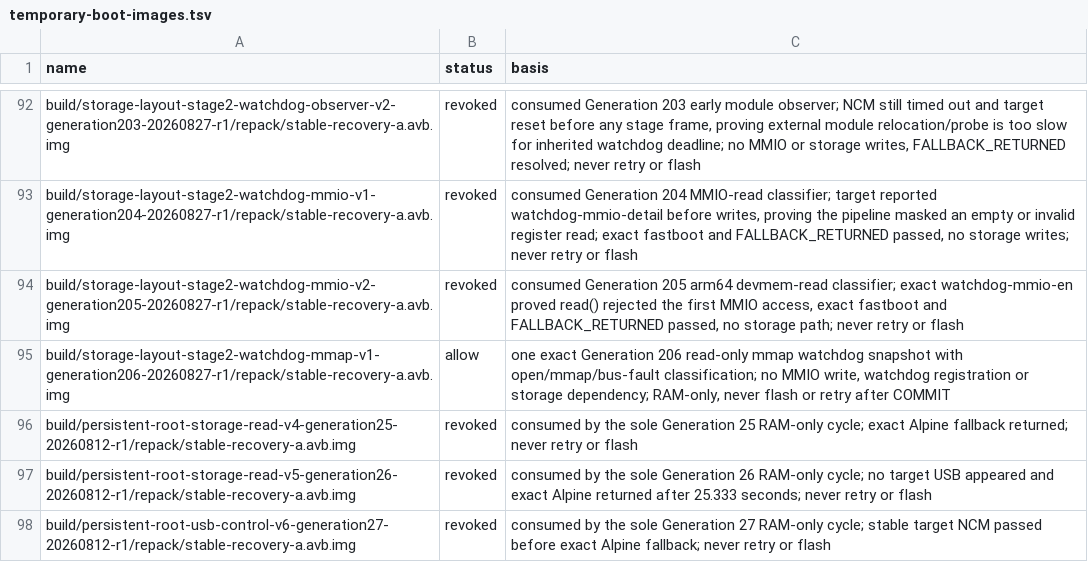
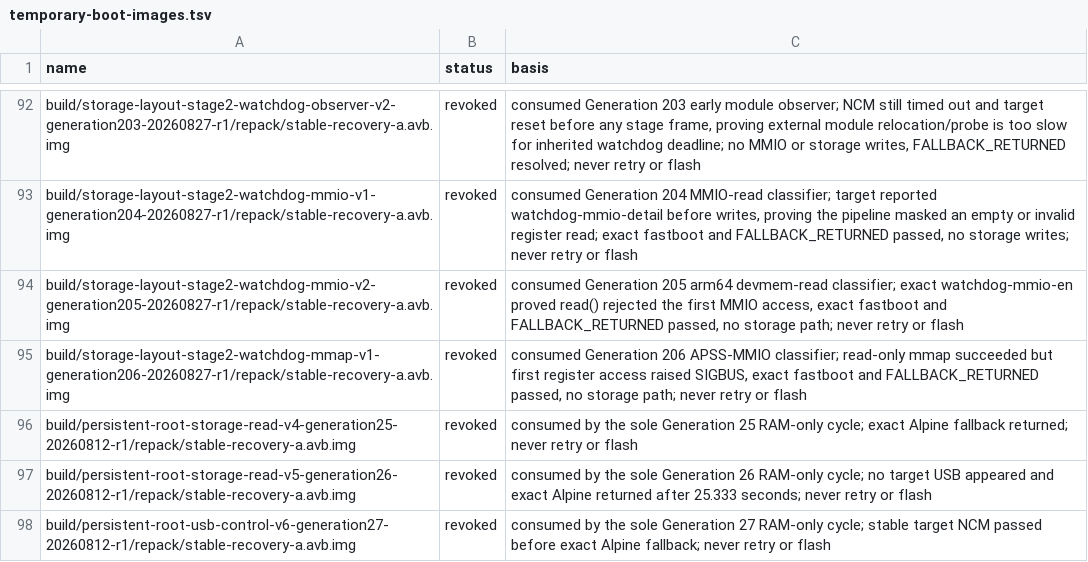
Before and after one commit to klimovich008/rog5-linux, a TSV file: manifests/temporary-boot-images.tsv, drawn as a sheet; only a part is shown, gaps mark what is left out.

Commit message:
Close Generation 206 APSS MMIO path

```diff
--- a/manifests/temporary-boot-images.tsv
+++ b/manifests/temporary-boot-images.tsv
@@ -94,3 +94,3 @@ build/storage-layout-stage2-watchdog-mmio-v1-generation204-20260827-r1/repack/st
 build/storage-layout-stage2-watchdog-mmio-v2-generation205-20260827-r1/repack/stable-recovery-a.avb.img	revoked	consumed Generation 205 arm64 devmem-read classifier; exact watchdog-mmio-en proved read() rejected the first MMIO access, exact fastboot and FALLBACK_RETURNED passed, no storage path; never retry or flash
-build/storage-layout-stage2-watchdog-mmap-v1-generation206-20260827-r1/repack/stable-recovery-a.avb.img	allow	one exact Generation 206 read-only mmap watchdog snapshot with open/mmap/bus-fault classification; no MMIO write, watchdog registration or storage dependency; RAM-only, never flash or retry after COMMIT
+build/storage-layout-stage2-watchdog-mmap-v1-generation206-20260827-r1/repack/stable-recovery-a.avb.img	revoked	consumed Generation 206 APSS-MMIO classifier; read-only mmap succeeded but first register access raised SIGBUS, exact fastboot and FALLBACK_RETURNED passed, no storage path; never retry or flash
 build/persistent-root-storage-read-v4-generation25-20260812-r1/repack/stable-recovery-a.avb.img	revoked	consumed by the sole Generation 25 RAM-only cycle; exact Alpine fallback returned; never retry or flash
```
Also changed, not shown: manifests/artifacts.tsv, 9 other files.
